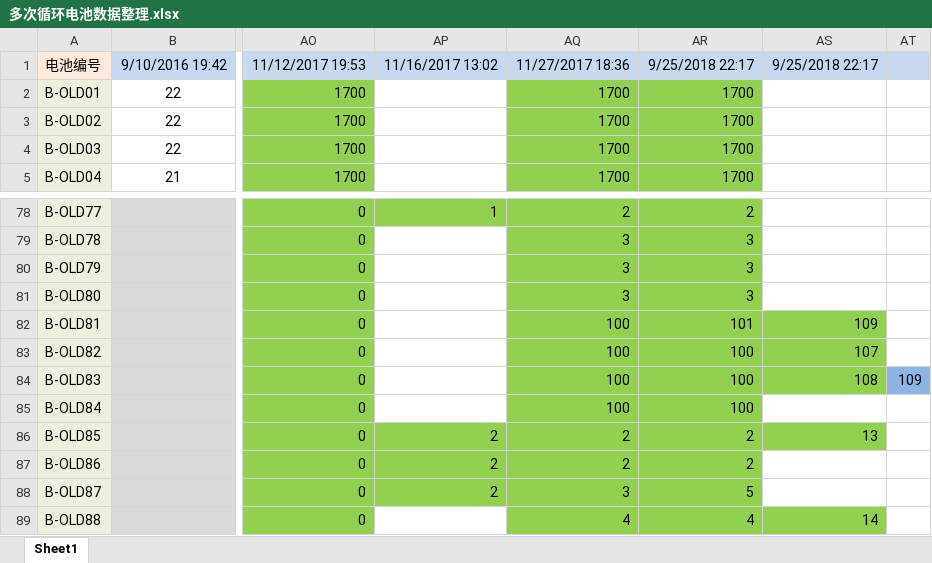
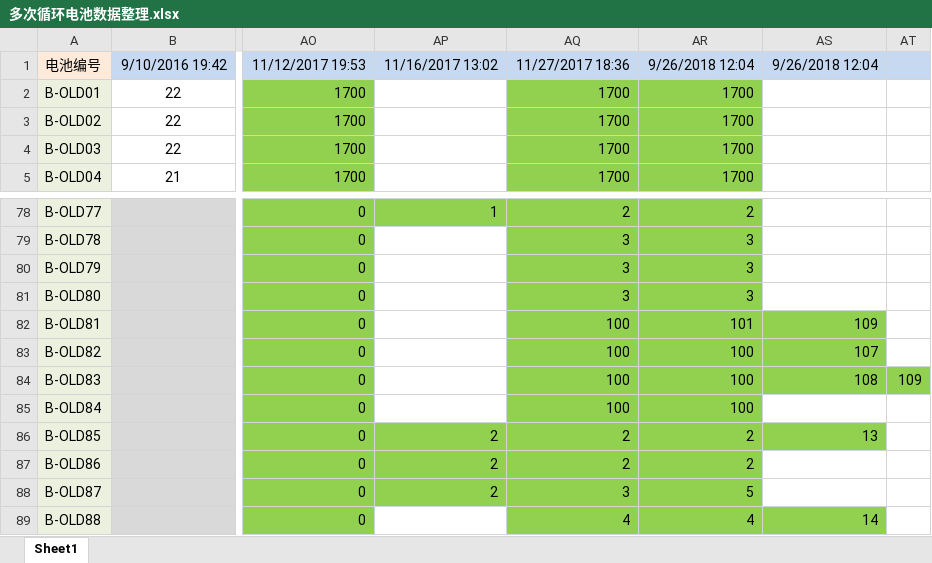
Before and after one commit to DHU-A501/Li-ion-Battery-Data, an Excel workbook: 多次循环电池数据整理.xlsx, sheet Sheet1, drawn as a sheet; only a part is shown, gaps mark what is left out; values as stored, in another font and other column widths than the file's, no borders; the diff names each change by its address in the sheet, - before the commit and + after, or states it on an @@ line.

```diff
--- a/多次循环电池数据整理.xlsx (sheet Sheet1)
+++ b/多次循环电池数据整理.xlsx (sheet Sheet1)
-AR1: 9/25/2018 22:17
+AR1: 9/26/2018 12:04
-AS1: 9/25/2018 22:17
+AS1: 9/26/2018 12:04
-AT84 fill: #8EB4E3
+AT84 fill: #92D050
```
Also changed, not shown: 1 other file.
